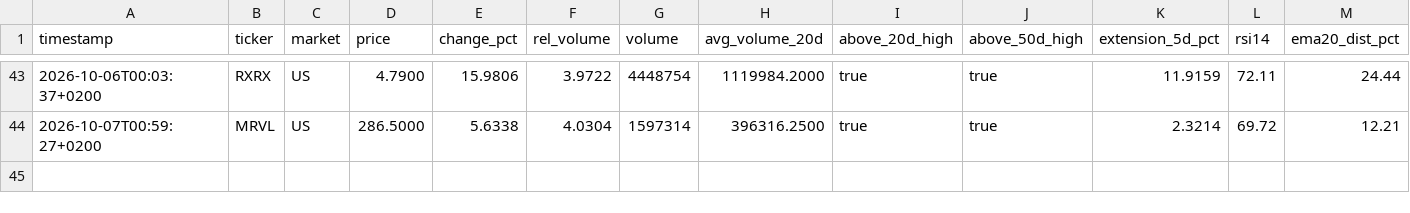
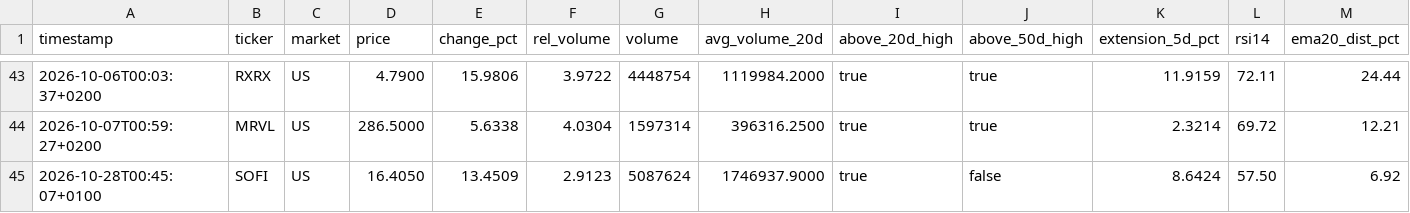
Before and after one commit to Toeffer/TradingJournal, a CSV file: data/scanner_signals.csv, drawn as a sheet; only a part is shown, gaps mark what is left out; rows hold the shown columns only; the diff names each change by its address in the sheet, - before the commit and + after, or states it on an @@ line.

```diff
--- a/data/scanner_signals.csv
+++ b/data/scanner_signals.csv
+row 45: 2026-10-28T00:45:07+0100 | SOFI | US | 16.4050 | 13.4509 | 2.9123 | 5087624 | 1746937.9000 | true | false | 8.6424 | 57.50 | 6.92
```
Also changed, not shown: data/market_regime.csv, data/research_snapshot.csv, 5 other files.
